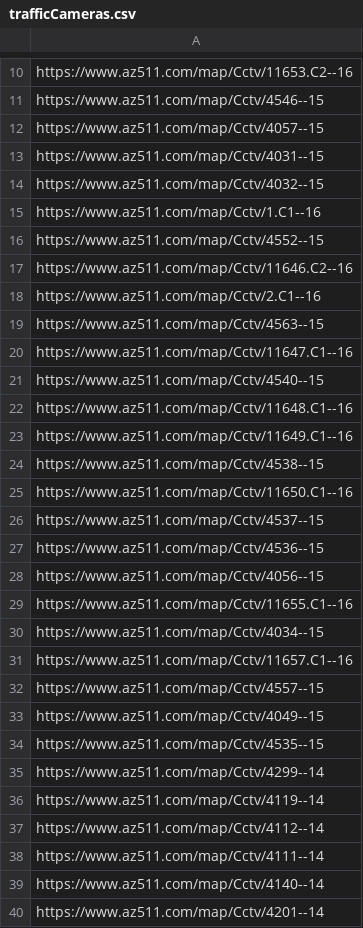
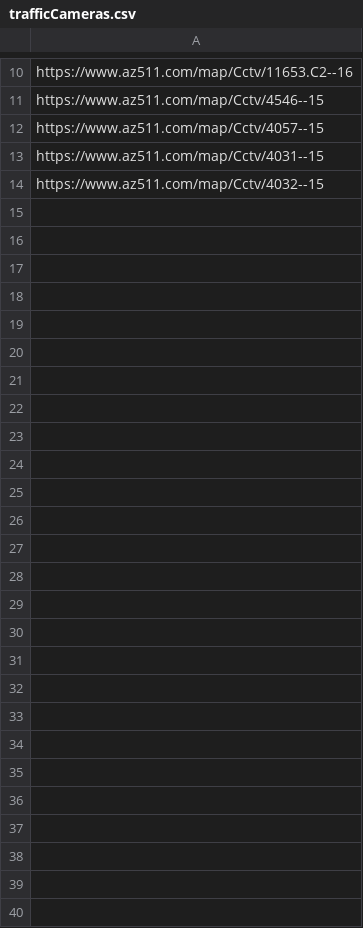
Before and after one commit to StateDocuments/Arizona, a CSV file: trafficCameras.csv, drawn as a sheet; only a part is shown, gaps mark what is left out.

Commit message:
Update trafficCameras.csv

```diff
--- a/trafficCameras.csv
+++ b/trafficCameras.csv
@@ -14,27 +14 @@ https://www.az511.com/map/Cctv/4031--15
 https://www.az511.com/map/Cctv/4032--15
-https://www.az511.com/map/Cctv/1.C1--16
-https://www.az511.com/map/Cctv/4552--15
-https://www.az511.com/map/Cctv/11646.C2--16
-https://www.az511.com/map/Cctv/2.C1--16
-https://www.az511.com/map/Cctv/4563--15
-https://www.az511.com/map/Cctv/11647.C1--16
-https://www.az511.com/map/Cctv/4540--15
-https://www.az511.com/map/Cctv/11648.C1--16
-https://www.az511.com/map/Cctv/11649.C1--16
-https://www.az511.com/map/Cctv/4538--15
-https://www.az511.com/map/Cctv/11650.C1--16
-https://www.az511.com/map/Cctv/4537--15
-https://www.az511.com/map/Cctv/4536--15
-https://www.az511.com/map/Cctv/4056--15
-https://www.az511.com/map/Cctv/11655.C1--16
-https://www.az511.com/map/Cctv/4034--15
-https://www.az511.com/map/Cctv/11657.C1--16
-https://www.az511.com/map/Cctv/4557--15
-https://www.az511.com/map/Cctv/4049--15
-https://www.az511.com/map/Cctv/4535--15
-https://www.az511.com/map/Cctv/4299--14
-https://www.az511.com/map/Cctv/4119--14
-https://www.az511.com/map/Cctv/4112--14
-https://www.az511.com/map/Cctv/4111--14
-https://www.az511.com/map/Cctv/4140--14
-https://www.az511.com/map/Cctv/4201--14
```
